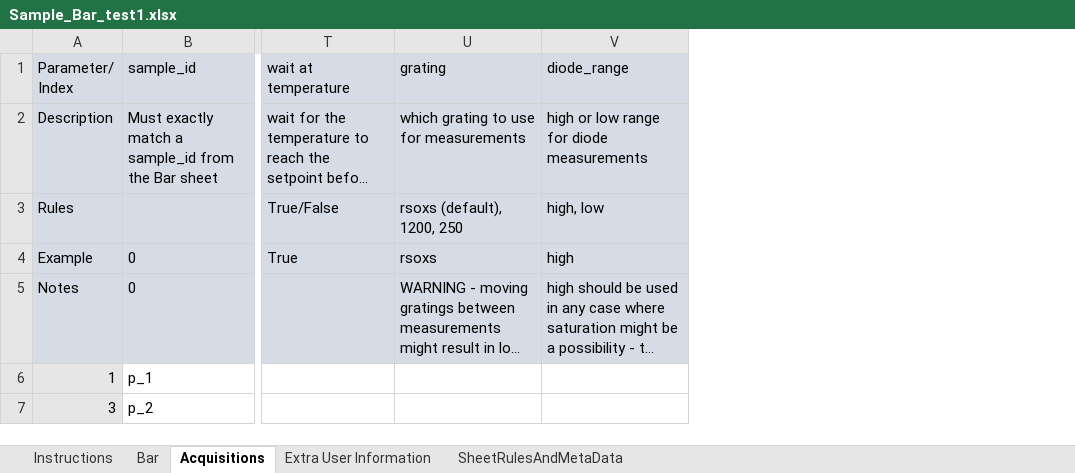
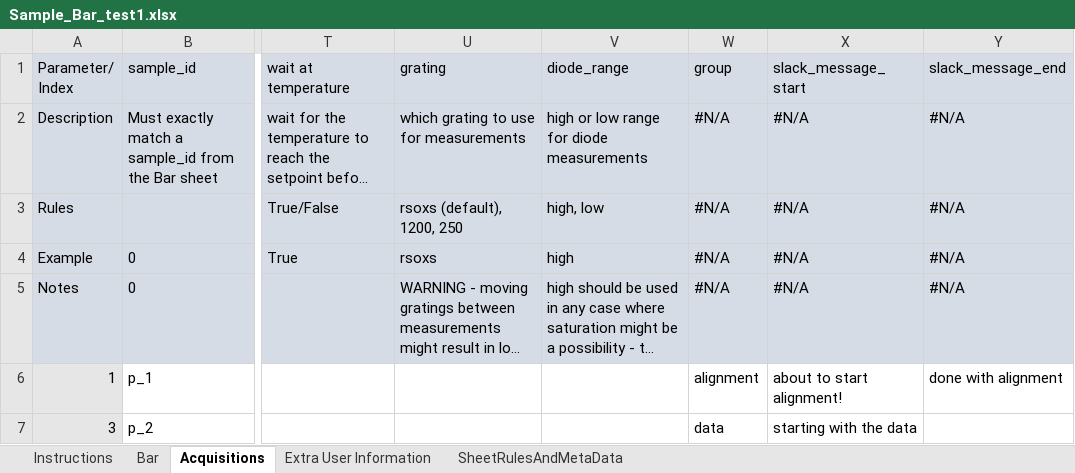
Before and after one commit to NSLS-II-SST/rsoxs_workflow, an Excel workbook: example/Sample_Bar_test1.xlsx, sheet Acquisitions, drawn as a sheet; only a part is shown, gaps mark what is left out; long unchanged cells end in …; values as stored, in another font and other column widths than the file's, no borders; conditional formats not drawn; the diff names each change by its address in the sheet, - before the commit and + after, or states it on an @@ line.

Commit message:
test changes

```diff
--- a/example/Sample_Bar_test1.xlsx (sheet Acquisitions)
+++ b/example/Sample_Bar_test1.xlsx (sheet Acquisitions)
+column W (group), rows 2-7: #N/A | #N/A | #N/A | #N/A | alignment | data
+column X (slack_message_start), rows 2-7: #N/A | #N/A | #N/A | #N/A | about to start alignment! | starting with the data
+column Y (slack_message_end), rows 2-6: #N/A | #N/A | #N/A | #N/A | done with alignment
```
